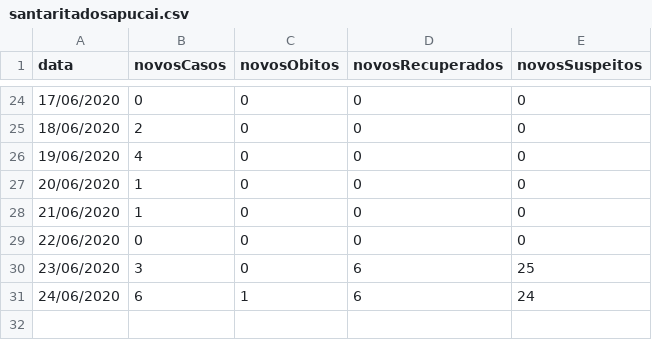
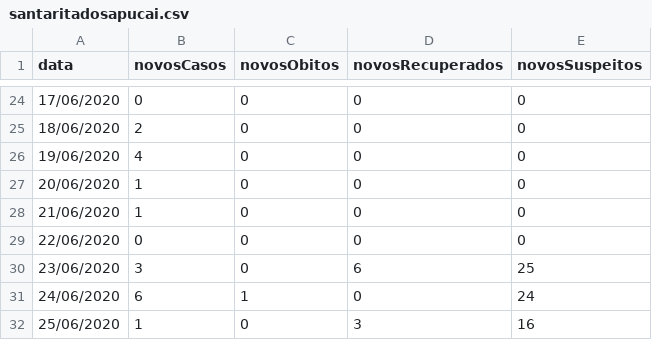
Before and after one commit to rodrigo-rufino/coronavirus-casos, a CSV file: data/santaritadosapucai.csv, drawn as a sheet; only a part is shown, gaps mark what is left out.

```diff
--- a/data/santaritadosapucai.csv
+++ b/data/santaritadosapucai.csv
@@ -30,2 +30,3 @@ data,novosCasos,novosObitos,novosRecuperados,novosSuspeitos
 23/06/2020,3,0,6,25
-24/06/2020,6,1,6,24
+24/06/2020,6,1,0,24
+25/06/2020,1,0,3,16
```
Also changed, not shown: data/pousoalegre.csv.
